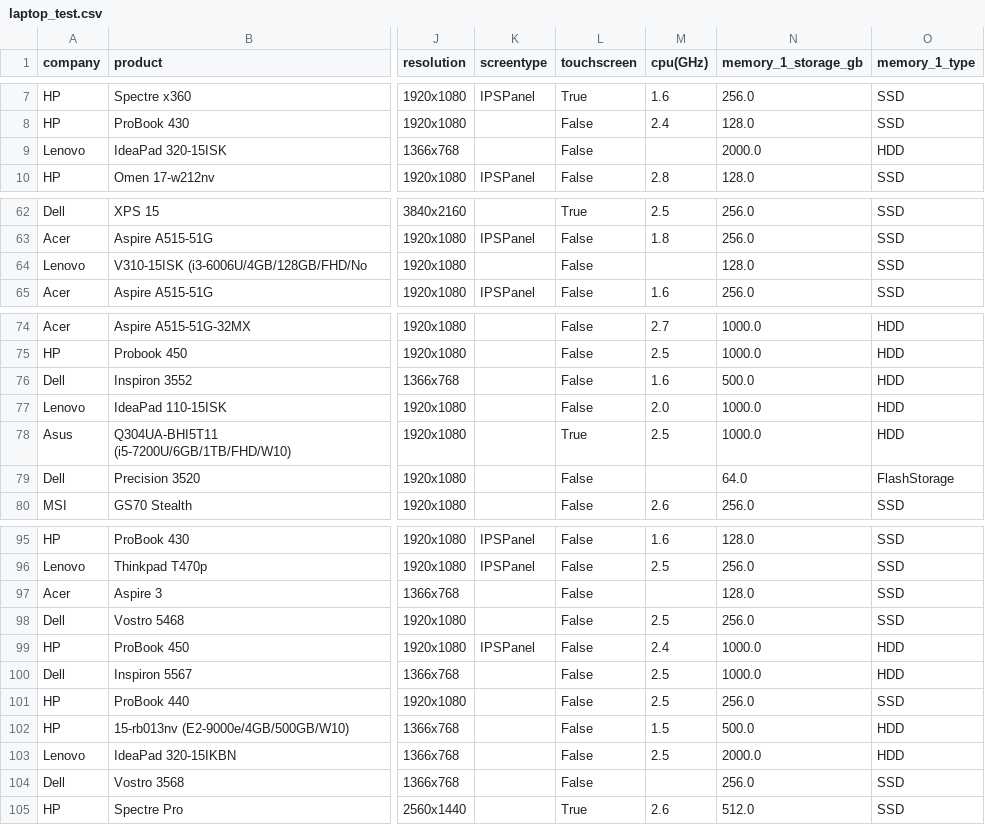
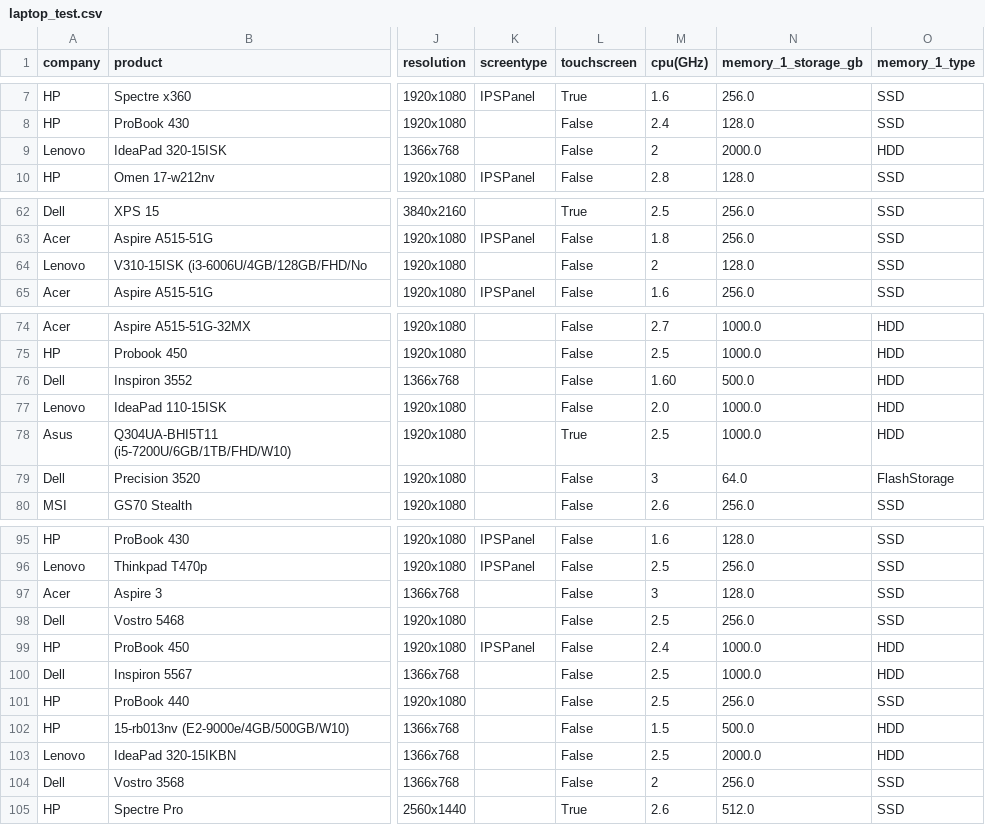
Before and after one commit to szymonsocha/ml-deep-learning-neural-network, a CSV file: regression/data/laptop_test.csv, drawn as a sheet; only a part is shown, gaps mark what is left out; the diff names each change by its address in the sheet, - before the commit and + after, or states it on an @@ line.

```diff
--- a/regression/data/laptop_test.csv
+++ b/regression/data/laptop_test.csv
-M9 (cpu(GHz)): (empty)
+M9 (cpu(GHz)): 2
-M64 (cpu(GHz)): (empty)
+M64 (cpu(GHz)): 2
-M76 (cpu(GHz)): 1.6
+M76 (cpu(GHz)): 1.60
-M79 (cpu(GHz)): (empty)
+M79 (cpu(GHz)): 3
-M97 (cpu(GHz)): (empty)
+M97 (cpu(GHz)): 3
-M104 (cpu(GHz)): (empty)
+M104 (cpu(GHz)): 2
```
Also changed, not shown: regression/data/laptop_train.csv, 1 other file.
